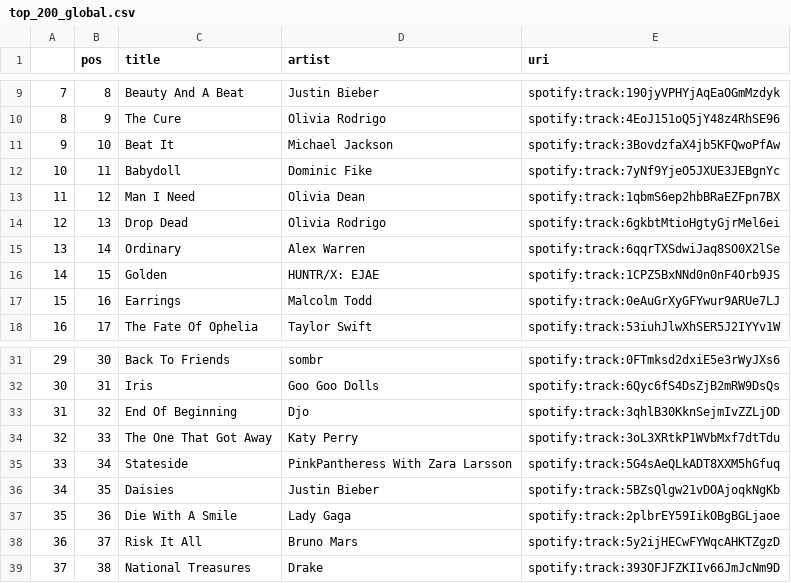
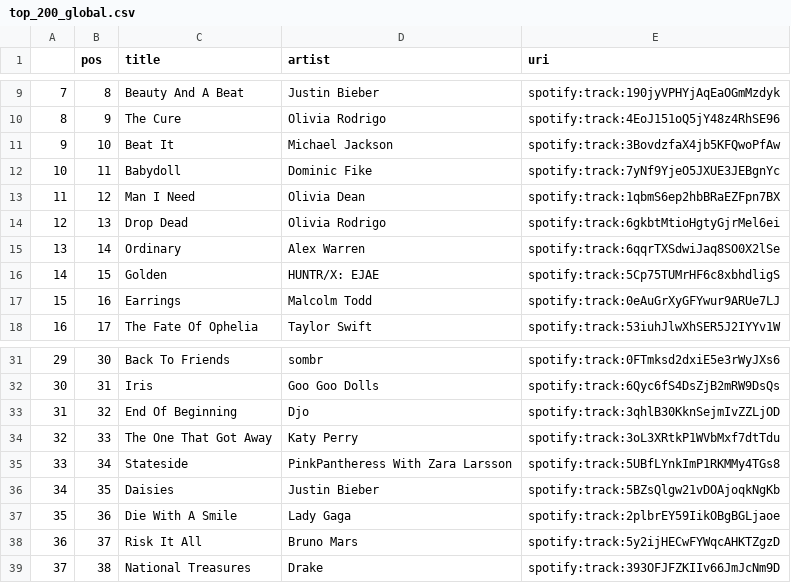
Before and after one commit to kurczakooo/top-playlists-maker, a CSV file: src/data/top_200_global.csv, drawn as a sheet; only a part is shown, gaps mark what is left out.

```diff
--- a/src/data/top_200_global.csv
+++ b/src/data/top_200_global.csv
@@ -15,3 +15,3 @@
 13,14,Ordinary,Alex Warren,spotify:track:6qqrTXSdwiJaq8SO0X2lSe
-14,15,Golden,HUNTR/X: EJAE,spotify:track:1CPZ5BxNNd0n0nF4Orb9JS
+14,15,Golden,HUNTR/X: EJAE,spotify:track:5Cp75TUMrHF6c8xbhdligS
 15,16,Earrings,Malcolm Todd,spotify:track:0eAuGrXyGFYwur9ARUe7LJ
@@ -34,3 +34,3 @@
 32,33,The One That Got Away,Katy Perry,spotify:track:3oL3XRtkP1WVbMxf7dtTdu
-33,34,Stateside,PinkPantheress With Zara Larsson,spotify:track:5G4sAeQLkADT8XXM5hGfuq
+33,34,Stateside,PinkPantheress With Zara Larsson,spotify:track:5UBfLYnkImP1RKMMy4TGs8
 34,35,Daisies,Justin Bieber,spotify:track:5BZsQlgw21vDOAjoqkNgKb
```
Also changed, not shown: src/data/follower_count.csv, 9 other files.
